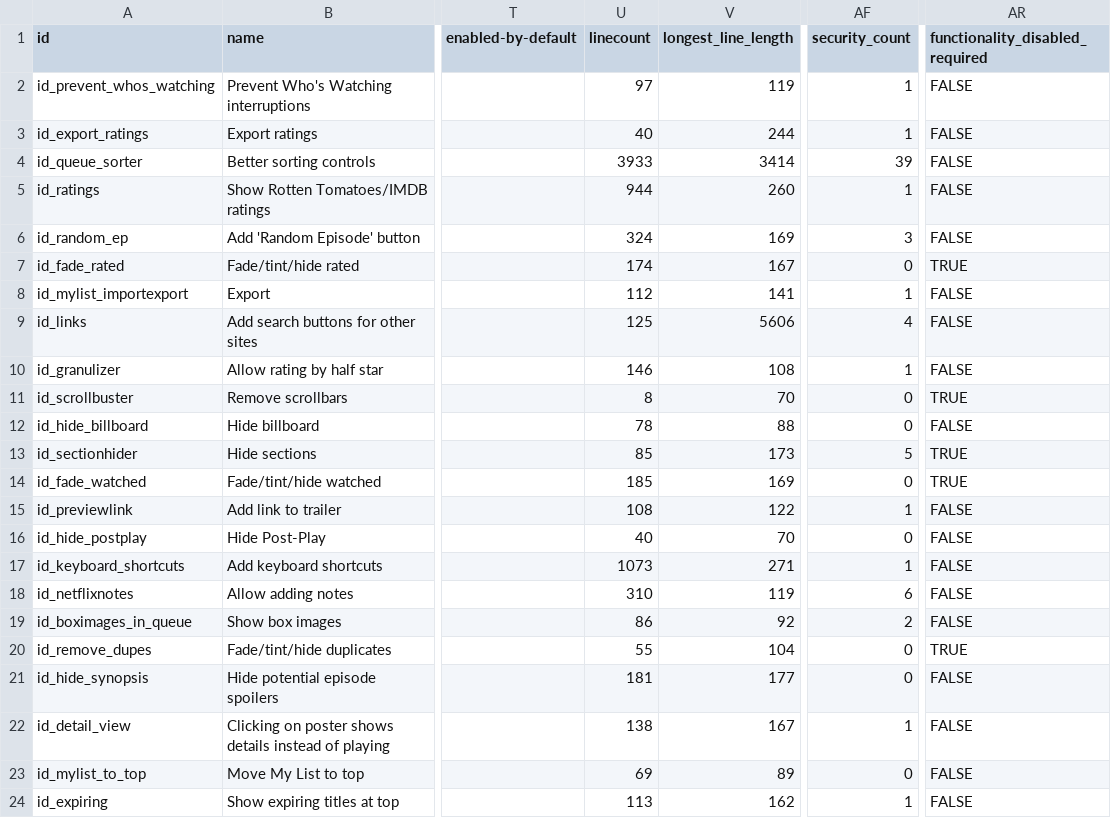
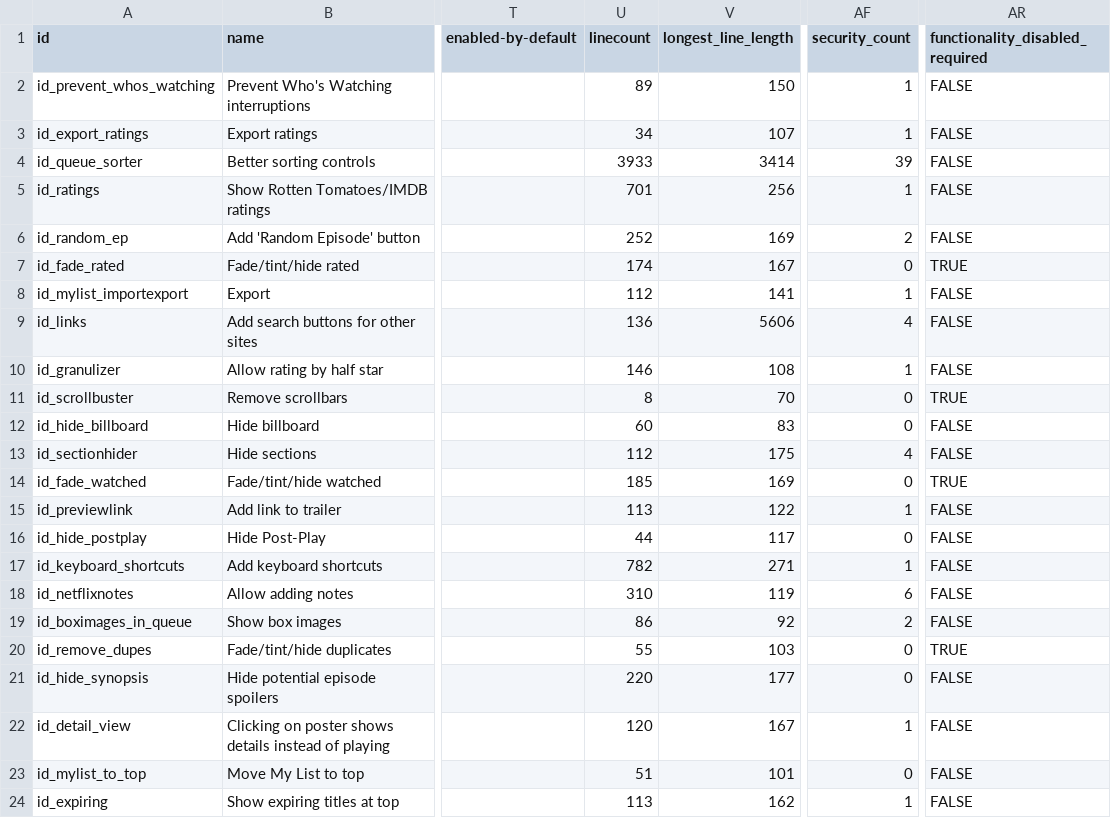
Before and after one commit to jaredsohn/flix_plus, a CSV file: script_info.csv, drawn as a sheet; only a part is shown, gaps mark what is left out; the diff names each change by its address in the sheet, - before the commit and + after, or states it on an @@ line.

Commit message:
Flix Plus 3.2 * Section hider script updated for new Netflix layout * Interactive performance (related to mutation observers) improved 2X * Netflix changed profileName to profile-name which broke profile detection and Prevent Who's Watching.  Fixed. * Rotten/IMDB code cleaned up a lot and now shows results for more matches. Changed the behavior to ignore roles since there were a few cases where the list of actors on Netflix was different than the list on IMDB. * Hiding user reviews as potential spoilers * Some prep work for keyboard shortcuts, hide rated/watched (still disabled)

```diff
--- a/script_info.csv
+++ b/script_info.csv
-U2 (linecount): 97
+U2 (linecount): 89
-V2 (longest_line_length): 119
+V2 (longest_line_length): 150
-U3 (linecount): 40
+U3 (linecount): 34
-V3 (longest_line_length): 244
+V3 (longest_line_length): 107
-U5 (linecount): 944
+U5 (linecount): 701
-V5 (longest_line_length): 260
+V5 (longest_line_length): 256
-U6 (linecount): 324
+U6 (linecount): 252
-AF6 (security_count): 3
+AF6 (security_count): 2
-U9 (linecount): 125
+U9 (linecount): 136
-U12 (linecount): 78
+U12 (linecount): 60
-V12 (longest_line_length): 88
+V12 (longest_line_length): 83
-U13 (linecount): 85
+U13 (linecount): 112
-V13 (longest_line_length): 173
+V13 (longest_line_length): 175
-AF13 (security_count): 5
+AF13 (security_count): 4
-AR13 (functionality_disabled_required): TRUE
+AR13 (functionality_disabled_required): FALSE
-U15 (linecount): 108
+U15 (linecount): 113
-U16 (linecount): 40
+U16 (linecount): 44
-V16 (longest_line_length): 70
+V16 (longest_line_length): 117
-U17 (linecount): 1073
+U17 (linecount): 782
-V20 (longest_line_length): 104
+V20 (longest_line_length): 103
-U21 (linecount): 181
+U21 (linecount): 220
-U22 (linecount): 138
+U22 (linecount): 120
-U23 (linecount): 69
+U23 (linecount): 51
-V23 (longest_line_length): 89
+V23 (longest_line_length): 101
```
Also changed, not shown: 19 other files.
